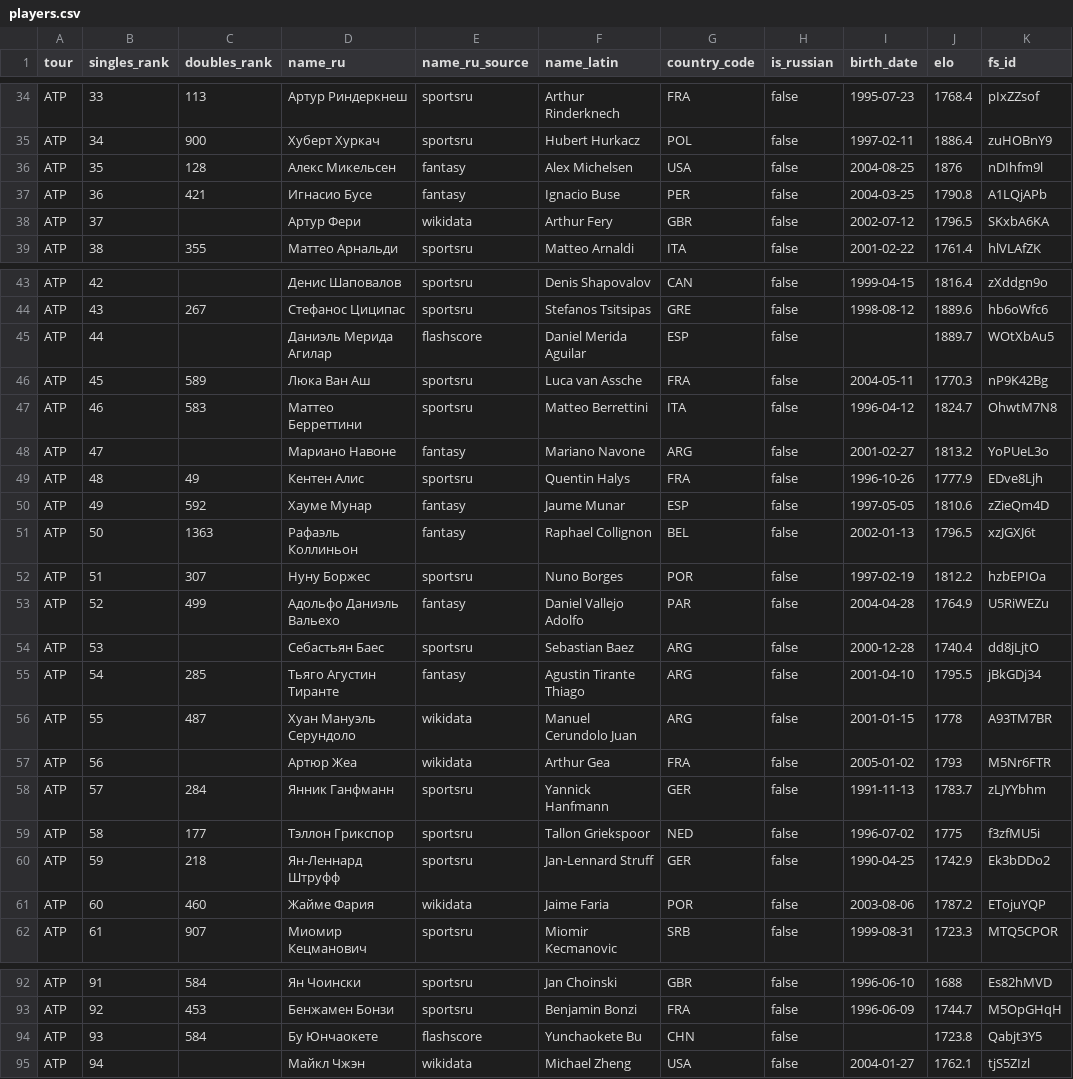
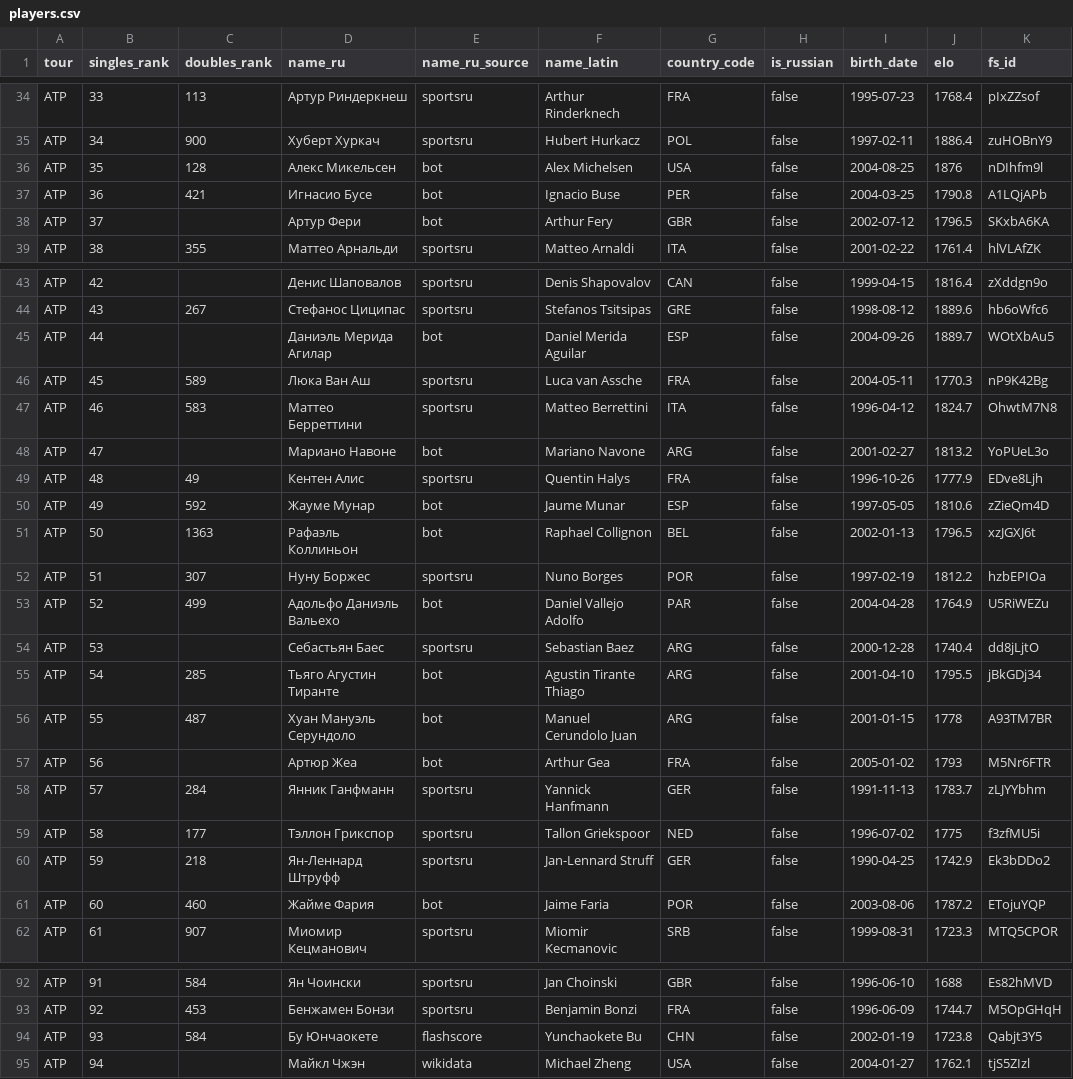
Before and after one commit to RNGN-Home-of-Hockey/BOLSHE-Live-Center, a CSV file: data/players/players.csv, drawn as a sheet; only a part is shown, gaps mark what is left out; the diff covers the shown part only; the diff names each change by its address in the sheet, - before the commit and + after, or states it on an @@ line.

```diff
--- a/data/players/players.csv
+++ b/data/players/players.csv
-E36:E37 (name_ru_source): fantasy
+E36:E37 (name_ru_source): bot
-E38 (name_ru_source): wikidata
+E38 (name_ru_source): bot
-E45 (name_ru_source): flashscore
+E45 (name_ru_source): bot
-I45 (birth_date): (empty)
+I45 (birth_date): 2004-09-26
-E48 (name_ru_source): fantasy
+E48 (name_ru_source): bot
-D50 (name_ru): Хауме Мунар
+D50 (name_ru): Жауме Мунар
-E50:E51 (name_ru_source): fantasy
+E50:E51 (name_ru_source): bot
-E53 (name_ru_source): fantasy
+E53 (name_ru_source): bot
-E55 (name_ru_source): fantasy
+E55 (name_ru_source): bot
-E56:E57 (name_ru_source): wikidata
+E56:E57 (name_ru_source): bot
-E61 (name_ru_source): wikidata
+E61 (name_ru_source): bot
-I94 (birth_date): (empty)
+I94 (birth_date): 2002-01-19
```
Also changed, not shown: 87 edited cells elsewhere in this file, data/players/bolshe_unmatched.csv, data/players/review_names.csv, 12 other files.
